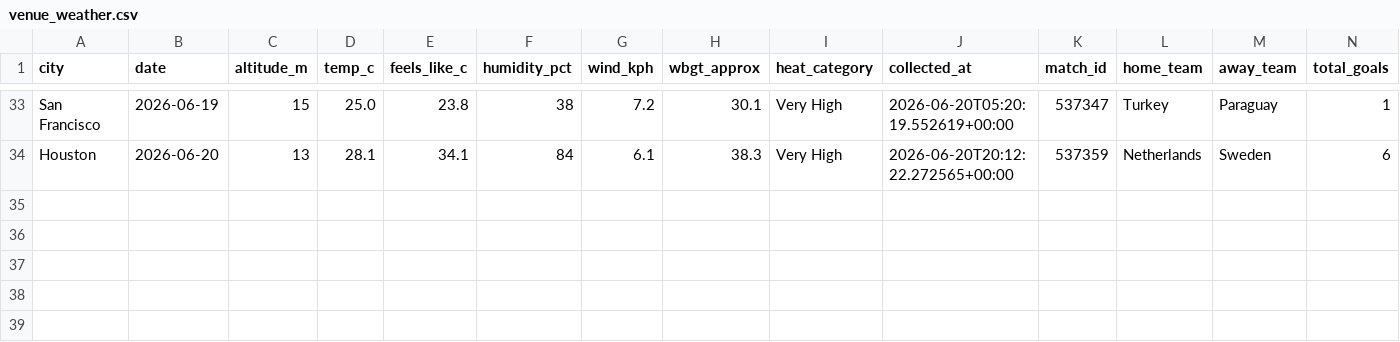
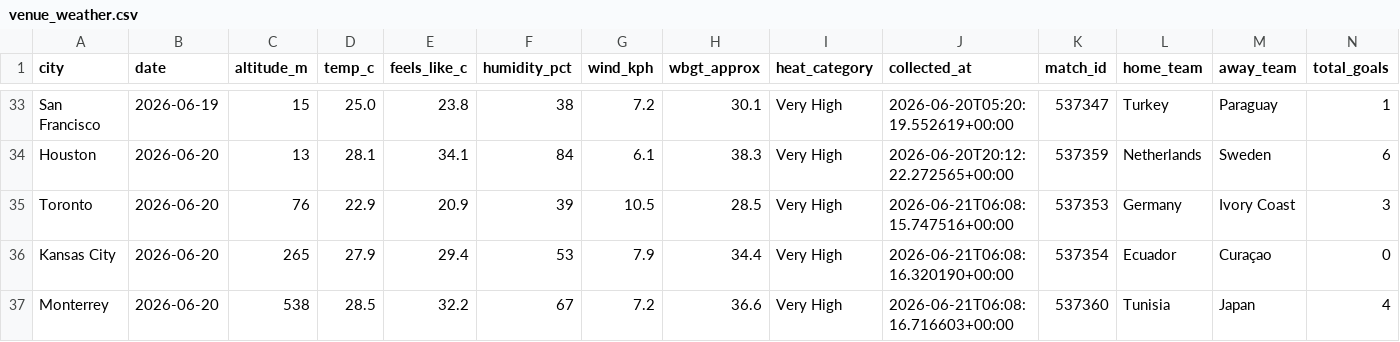
Before and after one commit to KrysD09/world-cup-2026-hub, a CSV file: data/processed/venue_weather.csv, drawn as a sheet; only a part is shown, gaps mark what is left out.

```diff
--- a/data/processed/venue_weather.csv
+++ b/data/processed/venue_weather.csv
@@ -34 +34,4 @@ San Francisco,2026-06-19,15,25.0,23.8,38,7.2,30.1,Very High,2026-06-20T05:20:19.
 Houston,2026-06-20,13,28.1,34.1,84,6.1,38.3,Very High,2026-06-20T20:12:22.272565+00:00,537359,Netherlands,Sweden,6
+Toronto,2026-06-20,76,22.9,20.9,39,10.5,28.5,Very High,2026-06-21T06:08:15.747516+00:00,537353,Germany,Ivory Coast,3
+Kansas City,2026-06-20,265,27.9,29.4,53,7.9,34.4,Very High,2026-06-21T06:08:16.320190+00:00,537354,Ecuador,Curaçao,0
+Monterrey,2026-06-20,538,28.5,32.2,67,7.2,36.6,Very High,2026-06-21T06:08:16.716603+00:00,537360,Tunisia,Japan,4
```
Also changed, not shown: 5 other files.
